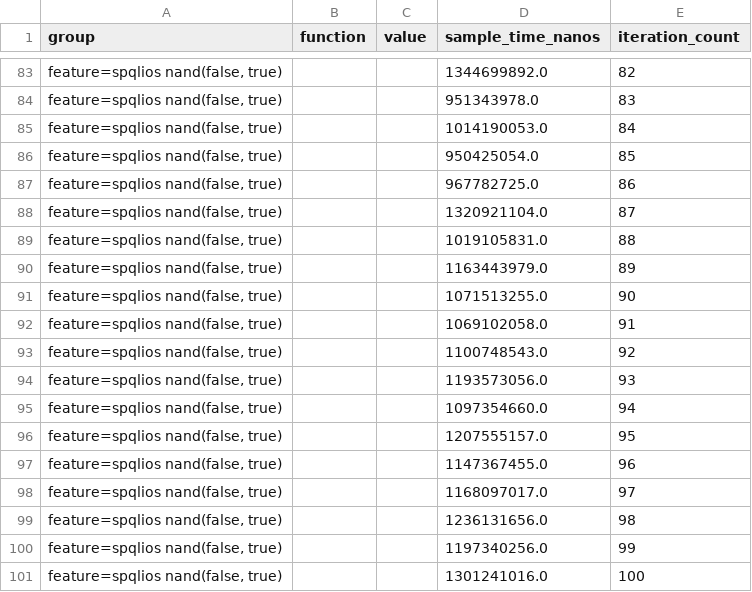
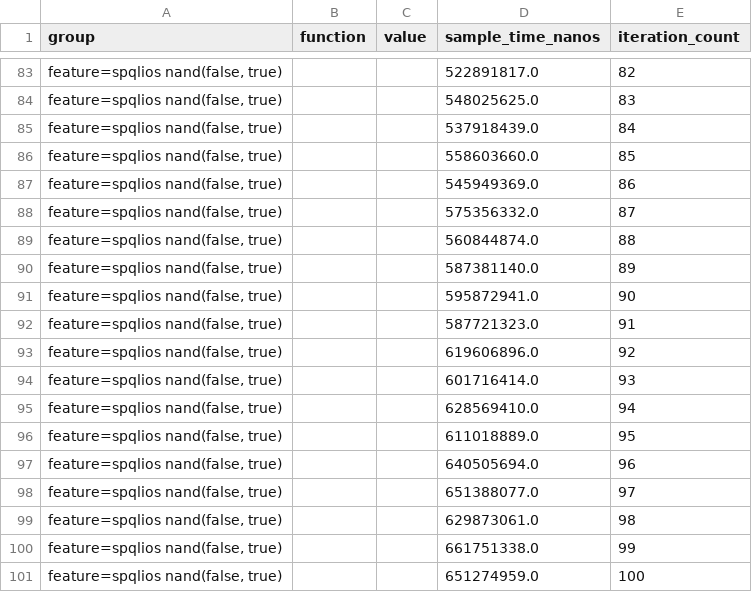
Before and after one commit to hamadakafu/rsTFHE, a CSV file: target/criterion/feature=spqlios nand(false, true)/new/raw.csv, drawn as a sheet; only a part is shown, gaps mark what is left out; the diff covers the shown part only.

```diff
--- a/target/criterion/feature=spqlios nand(false, true)/new/raw.csv
+++ b/target/criterion/feature=spqlios nand(false, true)/new/raw.csv
@@ -83,19 +83,19 @@ group,function,value,sample_time_nanos,iteration_count
-"feature=spqlios nand(false, true)",,,1344699892.0,82
-"feature=spqlios nand(false, true)",,,951343978.0,83
-"feature=spqlios nand(false, true)",,,1014190053.0,84
-"feature=spqlios nand(false, true)",,,950425054.0,85
-"feature=spqlios nand(false, true)",,,967782725.0,86
-"feature=spqlios nand(false, true)",,,1320921104.0,87
-"feature=spqlios nand(false, true)",,,1019105831.0,88
-"feature=spqlios nand(false, true)",,,1163443979.0,89
-"feature=spqlios nand(false, true)",,,1071513255.0,90
-"feature=spqlios nand(false, true)",,,1069102058.0,91
-"feature=spqlios nand(false, true)",,,1100748543.0,92
-"feature=spqlios nand(false, true)",,,1193573056.0,93
-"feature=spqlios nand(false, true)",,,1097354660.0,94
-"feature=spqlios nand(false, true)",,,1207555157.0,95
-"feature=spqlios nand(false, true)",,,1147367455.0,96
-"feature=spqlios nand(false, true)",,,1168097017.0,97
-"feature=spqlios nand(false, true)",,,1236131656.0,98
-"feature=spqlios nand(false, true)",,,1197340256.0,99
-"feature=spqlios nand(false, true)",,,1301241016.0,100
+"feature=spqlios nand(false, true)",,,522891817.0,82
+"feature=spqlios nand(false, true)",,,548025625.0,83
+"feature=spqlios nand(false, true)",,,537918439.0,84
+"feature=spqlios nand(false, true)",,,558603660.0,85
+"feature=spqlios nand(false, true)",,,545949369.0,86
+"feature=spqlios nand(false, true)",,,575356332.0,87
+"feature=spqlios nand(false, true)",,,560844874.0,88
+"feature=spqlios nand(false, true)",,,587381140.0,89
+"feature=spqlios nand(false, true)",,,595872941.0,90
+"feature=spqlios nand(false, true)",,,587721323.0,91
+"feature=spqlios nand(false, true)",,,619606896.0,92
+"feature=spqlios nand(false, true)",,,601716414.0,93
+"feature=spqlios nand(false, true)",,,628569410.0,94
+"feature=spqlios nand(false, true)",,,611018889.0,95
+"feature=spqlios nand(false, true)",,,640505694.0,96
+"feature=spqlios nand(false, true)",,,651388077.0,97
+"feature=spqlios nand(false, true)",,,629873061.0,98
+"feature=spqlios nand(false, true)",,,661751338.0,99
+"feature=spqlios nand(false, true)",,,651274959.0,100
```
Also changed, not shown: 81 edited cells elsewhere in this file, target/criterion/feature=spqlios nand(false, true)/base/raw.csv, 12 other files.
